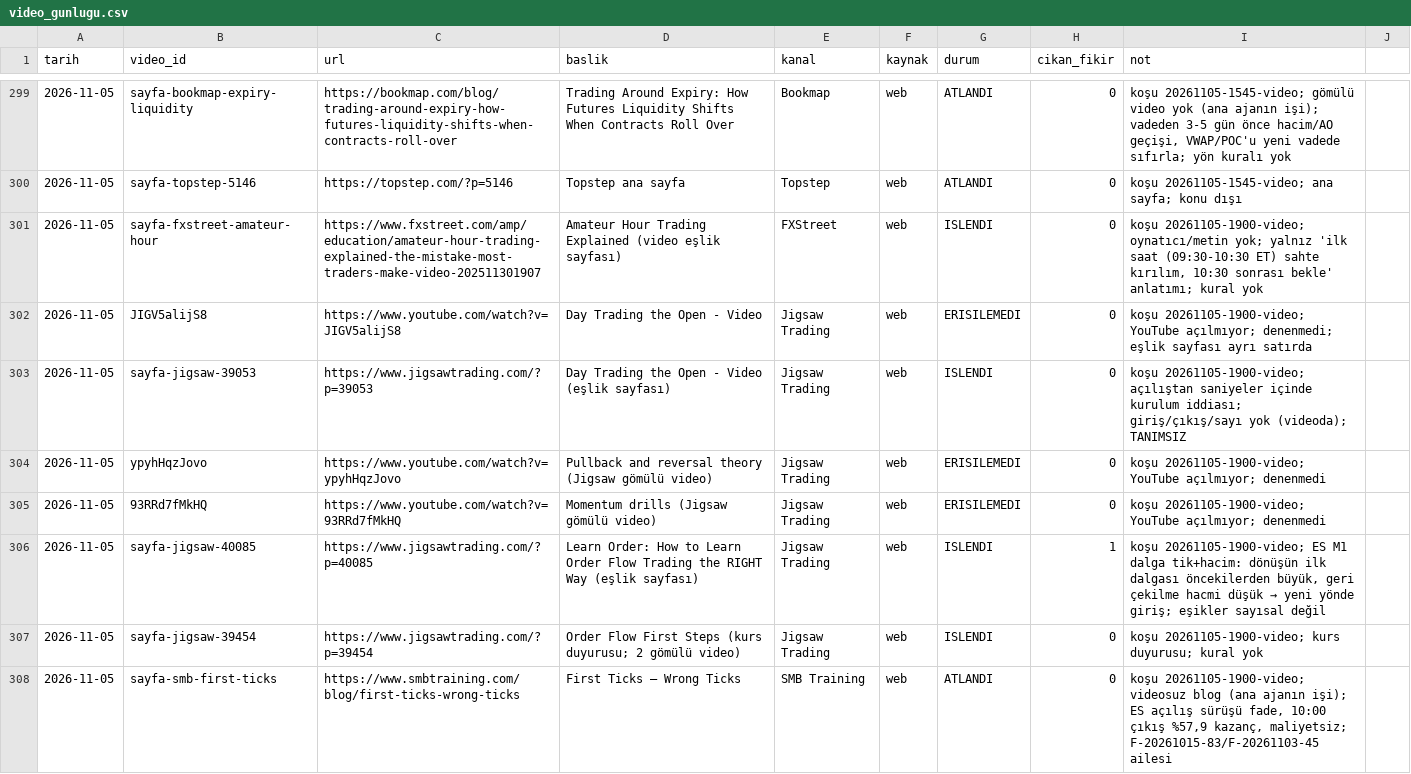
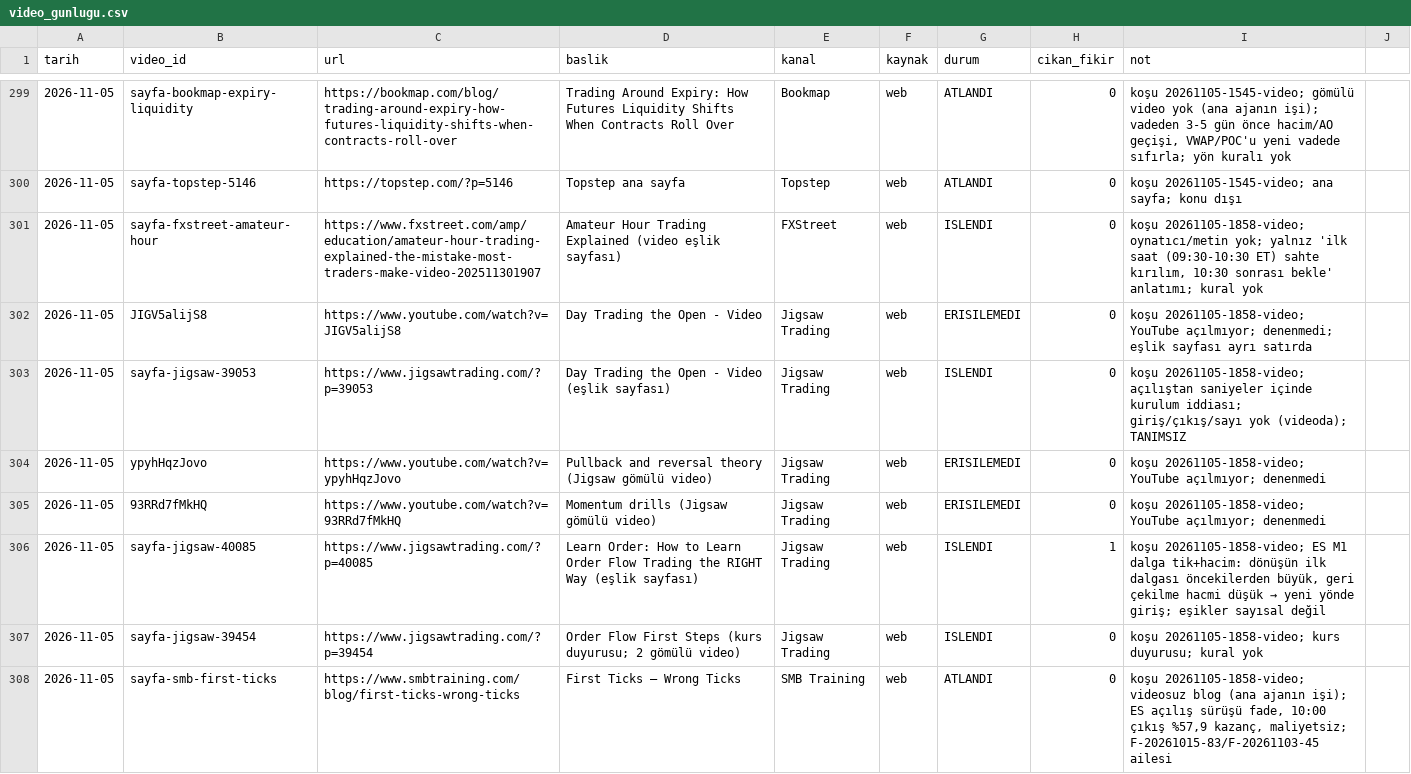
Before and after one commit to Soydan73/xu30-strateji-arastirma, a CSV file: video_gunlugu.csv, drawn as a sheet; only a part is shown, gaps mark what is left out.

```diff
--- a/video_gunlugu.csv
+++ b/video_gunlugu.csv
@@ -300,9 +300,9 @@ tarih,video_id,url,baslik,kanal,kaynak,durum,cikan_fikir,not
 2026-11-05,sayfa-topstep-5146,https://topstep.com/?p=5146,Topstep ana sayfa,Topstep,web,ATLANDI,0,koşu 20261105-1545-video; ana sayfa; konu dışı
-2026-11-05,sayfa-fxstreet-amateur-hour,https://www.fxstreet.com/amp/education/amateur-hour-trading-explained-the-mistake-most-traders-make-video-202511301907,Amateur Hour Trading Explained (video eşlik sayfası),FXStreet,web,ISLENDI,0,"koşu 20261105-1900-video; oynatıcı/metin yok; yalnız 'ilk saat (09:30-10:30 ET) sahte kırılım, 10:30 sonrası bekle' anlatımı; kural yok"
-2026-11-05,JIGV5alijS8,https://www.youtube.com/watch?v=JIGV5alijS8,Day Trading the Open - Video,Jigsaw Trading,web,ERISILEMEDI,0,koşu 20261105-1900-video; YouTube açılmıyor; denenmedi; eşlik sayfası ayrı satırda
-2026-11-05,sayfa-jigsaw-39053,https://www.jigsawtrading.com/?p=39053,Day Trading the Open - Video (eşlik sayfası),Jigsaw Trading,web,ISLENDI,0,"koşu 20261105-1900-video; açılıştan saniyeler içinde kurulum iddiası; giriş/çıkış/sayı yok (videoda); TANIMSIZ"
-2026-11-05,ypyhHqzJovo,https://www.youtube.com/watch?v=ypyhHqzJovo,Pullback and reversal theory (Jigsaw gömülü video),Jigsaw Trading,web,ERISILEMEDI,0,koşu 20261105-1900-video; YouTube açılmıyor; denenmedi
-2026-11-05,93RRd7fMkHQ,https://www.youtube.com/watch?v=93RRd7fMkHQ,Momentum drills (Jigsaw gömülü video),Jigsaw Trading,web,ERISILEMEDI,0,koşu 20261105-1900-video; YouTube açılmıyor; denenmedi
-2026-11-05,sayfa-jigsaw-40085,https://www.jigsawtrading.com/?p=40085,Learn Order: How to Learn Order Flow Trading the RIGHT Way (eşlik sayfası),Jigsaw Trading,web,ISLENDI,1,"koşu 20261105-1900-video; ES M1 dalga tik+hacim: dönüşün ilk dalgası öncekilerden büyük, geri çekilme hacmi düşük → yeni yönde giriş; eşikler sayısal değil"
-2026-11-05,sayfa-jigsaw-39454,https://www.jigsawtrading.com/?p=39454,Order Flow First Steps (kurs duyurusu; 2 gömülü video),Jigsaw Trading,web,ISLENDI,0,koşu 20261105-1900-video; kurs duyurusu; kural yok
-2026-11-05,sayfa-smb-first-ticks,https://www.smbtraining.com/blog/first-ticks-wrong-ticks,First Ticks – Wrong Ticks,SMB Training,web,ATLANDI,0,"koşu 20261105-1900-video; videosuz blog (ana ajanın işi); ES açılış sürüşü fade, 10:00 çıkış %57,9 kazanç, maliyetsiz; F-20261015-83/F-20261103-45 ailesi"
+2026-11-05,sayfa-fxstreet-amateur-hour,https://www.fxstreet.com/amp/education/amateur-hour-trading-explained-the-mistake-most-traders-make-video-202511301907,Amateur Hour Trading Explained (video eşlik sayfası),FXStreet,web,ISLENDI,0,"koşu 20261105-1858-video; oynatıcı/metin yok; yalnız 'ilk saat (09:30-10:30 ET) sahte kırılım, 10:30 sonrası bekle' anlatımı; kural yok"
+2026-11-05,JIGV5alijS8,https://www.youtube.com/watch?v=JIGV5alijS8,Day Trading the Open - Video,Jigsaw Trading,web,ERISILEMEDI,0,koşu 20261105-1858-video; YouTube açılmıyor; denenmedi; eşlik sayfası ayrı satırda
+2026-11-05,sayfa-jigsaw-39053,https://www.jigsawtrading.com/?p=39053,Day Trading the Open - Video (eşlik sayfası),Jigsaw Trading,web,ISLENDI,0,"koşu 20261105-1858-video; açılıştan saniyeler içinde kurulum iddiası; giriş/çıkış/sayı yok (videoda); TANIMSIZ"
+2026-11-05,ypyhHqzJovo,https://www.youtube.com/watch?v=ypyhHqzJovo,Pullback and reversal theory (Jigsaw gömülü video),Jigsaw Trading,web,ERISILEMEDI,0,koşu 20261105-1858-video; YouTube açılmıyor; denenmedi
+2026-11-05,93RRd7fMkHQ,https://www.youtube.com/watch?v=93RRd7fMkHQ,Momentum drills (Jigsaw gömülü video),Jigsaw Trading,web,ERISILEMEDI,0,koşu 20261105-1858-video; YouTube açılmıyor; denenmedi
+2026-11-05,sayfa-jigsaw-40085,https://www.jigsawtrading.com/?p=40085,Learn Order: How to Learn Order Flow Trading the RIGHT Way (eşlik sayfası),Jigsaw Trading,web,ISLENDI,1,"koşu 20261105-1858-video; ES M1 dalga tik+hacim: dönüşün ilk dalgası öncekilerden büyük, geri çekilme hacmi düşük → yeni yönde giriş; eşikler sayısal değil"
+2026-11-05,sayfa-jigsaw-39454,https://www.jigsawtrading.com/?p=39454,Order Flow First Steps (kurs duyurusu; 2 gömülü video),Jigsaw Trading,web,ISLENDI,0,koşu 20261105-1858-video; kurs duyurusu; kural yok
+2026-11-05,sayfa-smb-first-ticks,https://www.smbtraining.com/blog/first-ticks-wrong-ticks,First Ticks – Wrong Ticks,SMB Training,web,ATLANDI,0,"koşu 20261105-1858-video; videosuz blog (ana ajanın işi); ES açılış sürüşü fade, 10:00 çıkış %57,9 kazanç, maliyetsiz; F-20261015-83/F-20261103-45 ailesi"
```
Also changed, not shown: defter.csv, havuz.csv, 8 other files.
